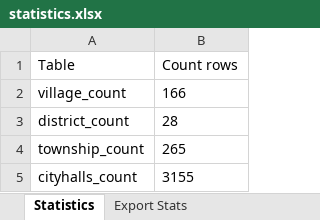
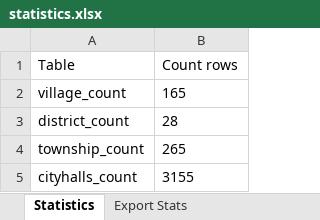
Before and after one commit to Slavi123456/Intern-project-from-TelebidPro, an Excel workbook: Ekatteproject/export/statistics.xlsx, sheet Statistics, drawn as a sheet; values as stored, in another font and other column widths than the file's, no borders; the diff names each change by its address in the sheet, - before the commit and + after, or states it on an @@ line.

```diff
--- a/Ekatteproject/export/statistics.xlsx (sheet Statistics)
+++ b/Ekatteproject/export/statistics.xlsx (sheet Statistics)
-B2 (Count rows): 166
+B2 (Count rows): 165
```
Also changed, not shown: sheet Export Stats, 32 other files.
